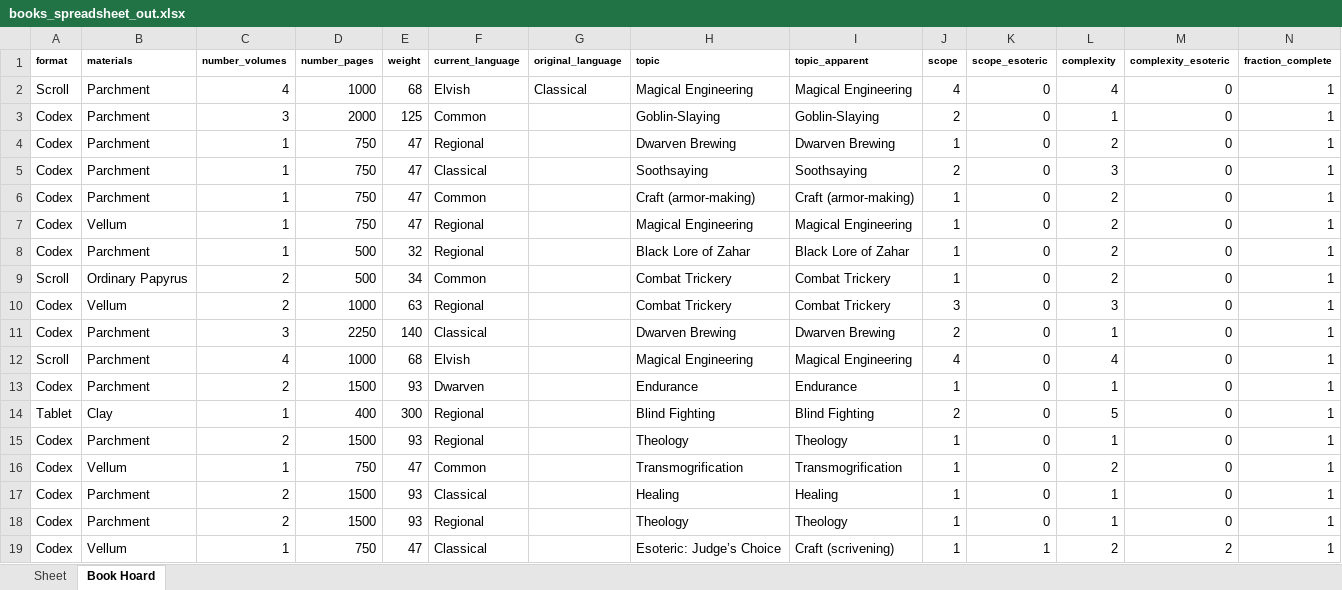
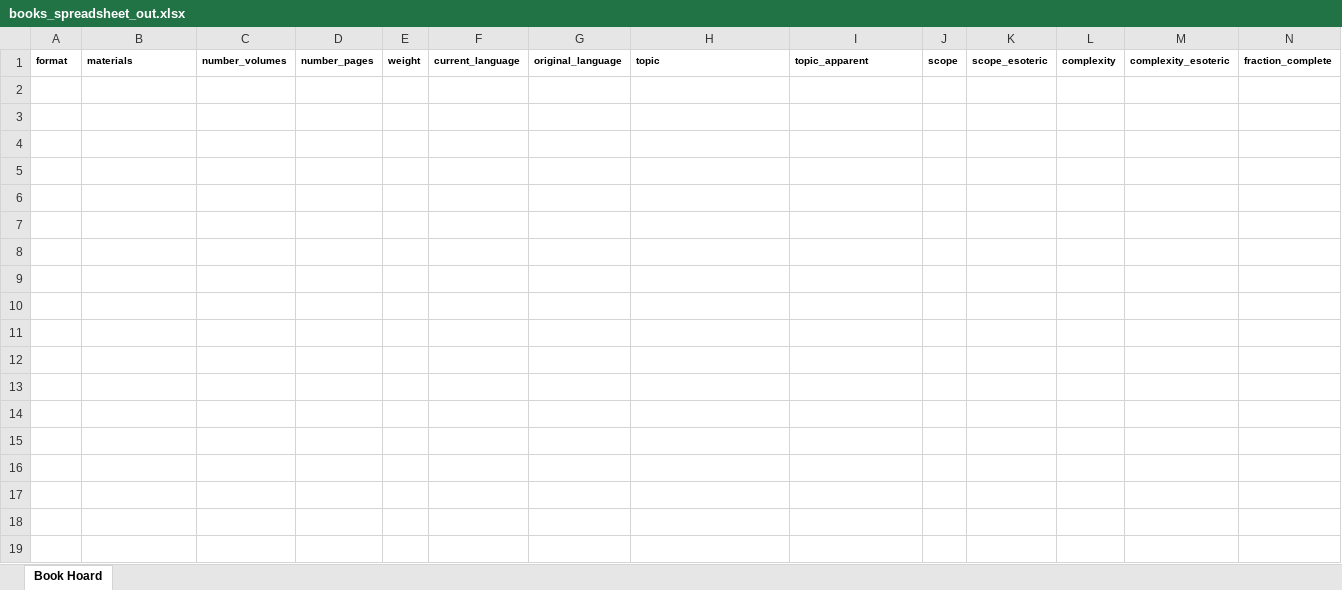
Before and after one commit to glsmith7/fantasy_books, an Excel workbook: books_spreadsheet_out.xlsx, sheet Book Hoard, drawn as a sheet; only a part is shown; values as stored, in another font and other column widths than the file's, no borders; rows hold the shown columns only; the diff covers the shown part only; the diff names each change by its address in the sheet, - before the commit and + after, or states it on an @@ line.

```diff
--- a/books_spreadsheet_out.xlsx (sheet Book Hoard)
+++ b/books_spreadsheet_out.xlsx (sheet Book Hoard)
-sheet tab: Sheet
-row 2: Scroll | Parchment | 4 | 1000 | 68 | Elvish | Classical | Magical Engineering | Magical Engineering | 4 | 0 | 4 | 0 | 1
-row 3: Codex | Parchment | 3 | 2000 | 125 | Common |  | Goblin-Slaying | Goblin-Slaying | 2 | 0 | 1 | 0 | 1
-row 4: Codex | Parchment | 1 | 750 | 47 | Regional |  | Dwarven Brewing | Dwarven Brewing | 1 | 0 | 2 | 0 | 1
-row 5: Codex | Parchment | 1 | 750 | 47 | Classical |  | Soothsaying | Soothsaying | 2 | 0 | 3 | 0 | 1
-row 6: Codex | Parchment | 1 | 750 | 47 | Common |  | Craft (armor-making) | Craft (armor-making) | 1 | 0 | 2 | 0 | 1
-row 7: Codex | Vellum | 1 | 750 | 47 | Regional |  | Magical Engineering | Magical Engineering | 1 | 0 | 2 | 0 | 1
-row 8: Codex | Parchment | 1 | 500 | 32 | Regional |  | Black Lore of Zahar | Black Lore of Zahar | 1 | 0 | 2 | 0 | 1
-row 9: Scroll | Ordinary Papyrus | 2 | 500 | 34 | Common |  | Combat Trickery | Combat Trickery | 1 | 0 | 2 | 0 | 1
-row 10: Codex | Vellum | 2 | 1000 | 63 | Regional |  | Combat Trickery | Combat Trickery | 3 | 0 | 3 | 0 | 1
-row 11: Codex | Parchment | 3 | 2250 | 140 | Classical |  | Dwarven Brewing | Dwarven Brewing | 2 | 0 | 1 | 0 | 1
-row 12: Scroll | Parchment | 4 | 1000 | 68 | Elvish |  | Magical Engineering | Magical Engineering | 4 | 0 | 4 | 0 | 1
-row 13: Codex | Parchment | 2 | 1500 | 93 | Dwarven |  | Endurance | Endurance | 1 | 0 | 1 | 0 | 1
-row 14: Tablet | Clay | 1 | 400 | 300 | Regional |  | Blind Fighting | Blind Fighting | 2 | 0 | 5 | 0 | 1
-row 15: Codex | Parchment | 2 | 1500 | 93 | Regional |  | Theology | Theology | 1 | 0 | 1 | 0 | 1
-row 16: Codex | Vellum | 1 | 750 | 47 | Common |  | Transmogrification | Transmogrification | 1 | 0 | 2 | 0 | 1
-row 17: Codex | Parchment | 2 | 1500 | 93 | Classical |  | Healing | Healing | 1 | 0 | 1 | 0 | 1
-row 18: Codex | Parchment | 2 | 1500 | 93 | Regional |  | Theology | Theology | 1 | 0 | 1 | 0 | 1
-row 19: Codex | Vellum | 1 | 750 | 47 | Classical |  | Esoteric: Judge’s Choice | Craft (scrivening) | 1 | 1 | 2 | 2 | 1
```
Also changed, not shown: 11 removed rows elsewhere in this sheet, master_fantasy_book_list.xlsx, 6 other files.
